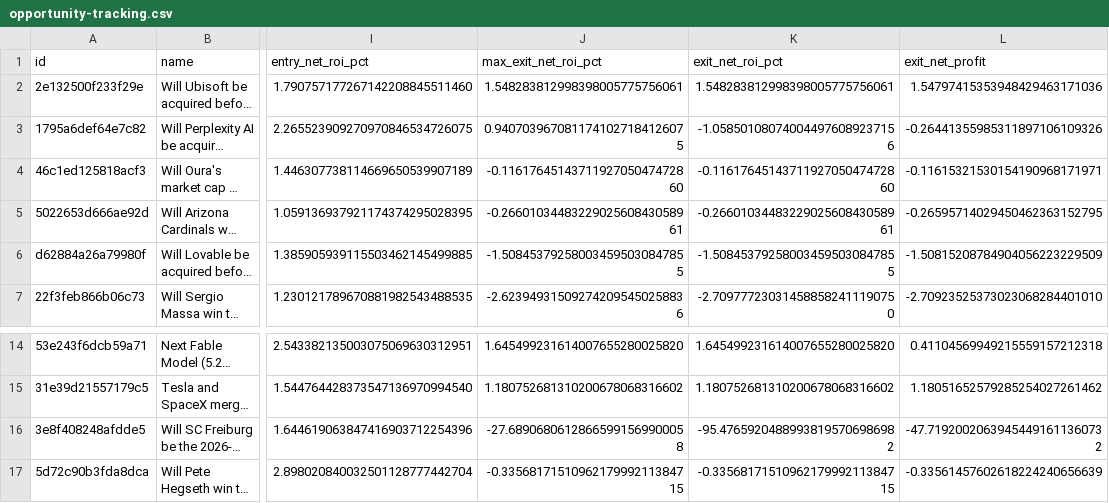
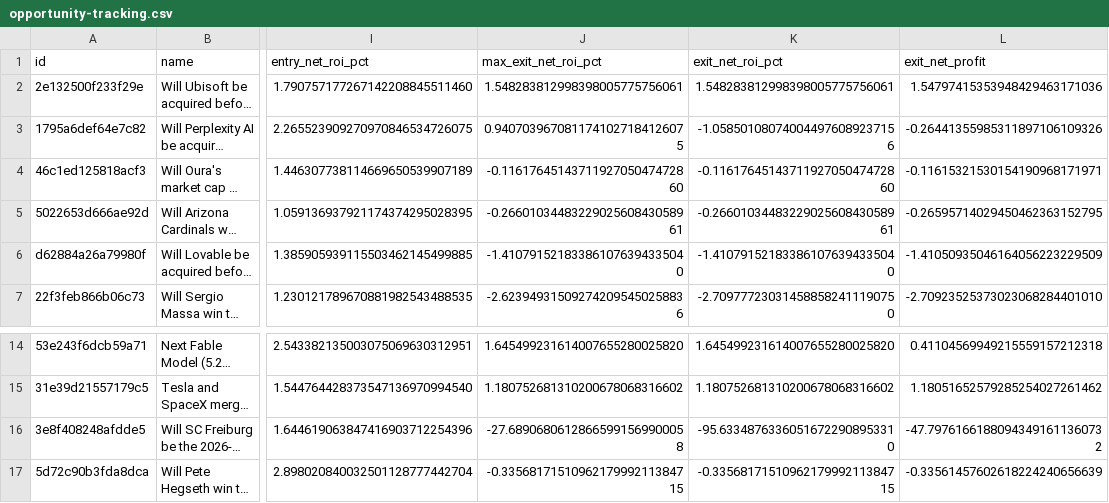
Before and after one commit to GioPresta/quiet-orbit-7k2, a CSV file: docs/data/opportunity-tracking.csv, drawn as a sheet; only a part is shown, gaps mark what is left out; long unchanged cells end in …; the diff names each change by its address in the sheet, - before the commit and + after, or states it on an @@ line.

```diff
--- a/docs/data/opportunity-tracking.csv
+++ b/docs/data/opportunity-tracking.csv
-J6 (max_exit_net_roi_pct): -1.508453792580034595030847855
+J6 (max_exit_net_roi_pct): -1.410791521833861076394335040
-K6 (exit_net_roi_pct): -1.508453792580034595030847855
+K6 (exit_net_roi_pct): -1.410791521833861076394335040
-L6 (exit_net_profit): -1.50815208784904056223229509
+L6 (exit_net_profit): -1.41050935046164056223229509
-K16 (exit_net_roi_pct): -95.47659204889938195706986982
+K16 (exit_net_roi_pct): -95.63348763360516722908953310
-L16 (exit_net_profit): -47.71920020639454491611360732
+L16 (exit_net_profit): -47.79761661880943491611360732
```
Also changed, not shown: docs/data/matches.csv, docs/data/opportunities-latest.csv, 10 other files.
